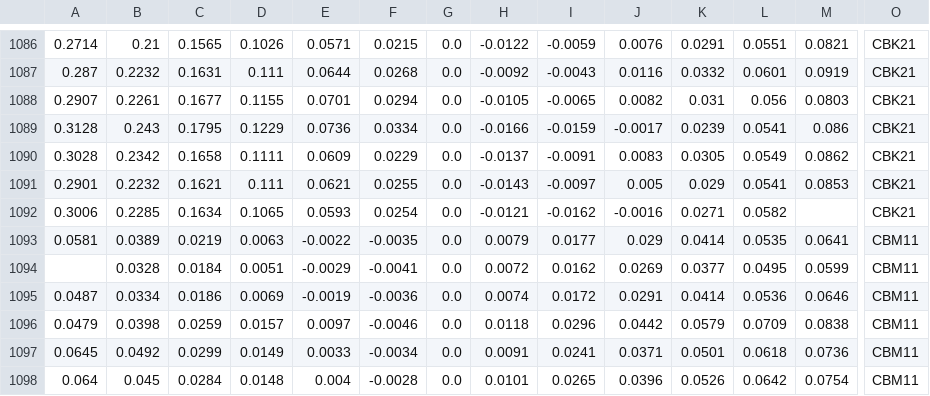
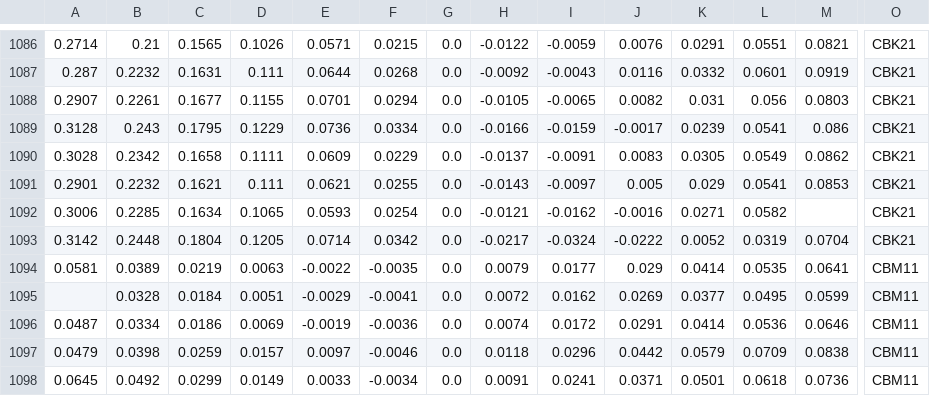
Before and after one commit to bgithub1/volgrid, a CSV file: volgrid/df_iv_skew_CB.csv, drawn as a sheet; only a part is shown, gaps mark what is left out; the shorter side is filled out with more unchanged rows; rows hold the shown columns only; the diff names each change by its address in the sheet, - before the commit and + after, or states it on an @@ line.

```diff
--- a/volgrid/df_iv_skew_CB.csv
+++ b/volgrid/df_iv_skew_CB.csv
+row 1093: 0.3142 | 0.2448 | 0.1804 | 0.1205 | 0.0714 | 0.0342 | 0.0 | -0.0217 | -0.0324 | -0.0222 | 0.0052 | 0.0319 | 0.0704 | CBK21
```
Also changed, not shown: volgrid/df_cash_futures_CB.csv, volgrid/df_iv_skew_ES.csv, 4 other files.
